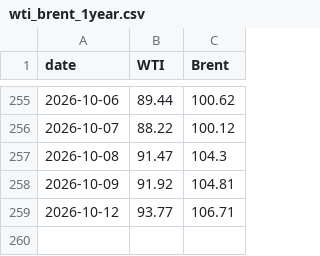
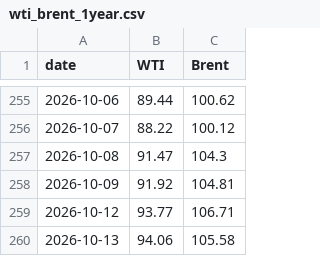
Before and after one commit to cbs-news-data/oil-prices, a CSV file: data/wti_brent_1year.csv, drawn as a sheet; only a part is shown, gaps mark what is left out; the diff names each change by its address in the sheet, - before the commit and + after, or states it on an @@ line.

```diff
--- a/data/wti_brent_1year.csv
+++ b/data/wti_brent_1year.csv
+row 260: 2026-10-13 | 94.06 | 105.58
```
Also changed, not shown: data/wti_brent_30days.csv, data/wti_brent_5years.csv.
